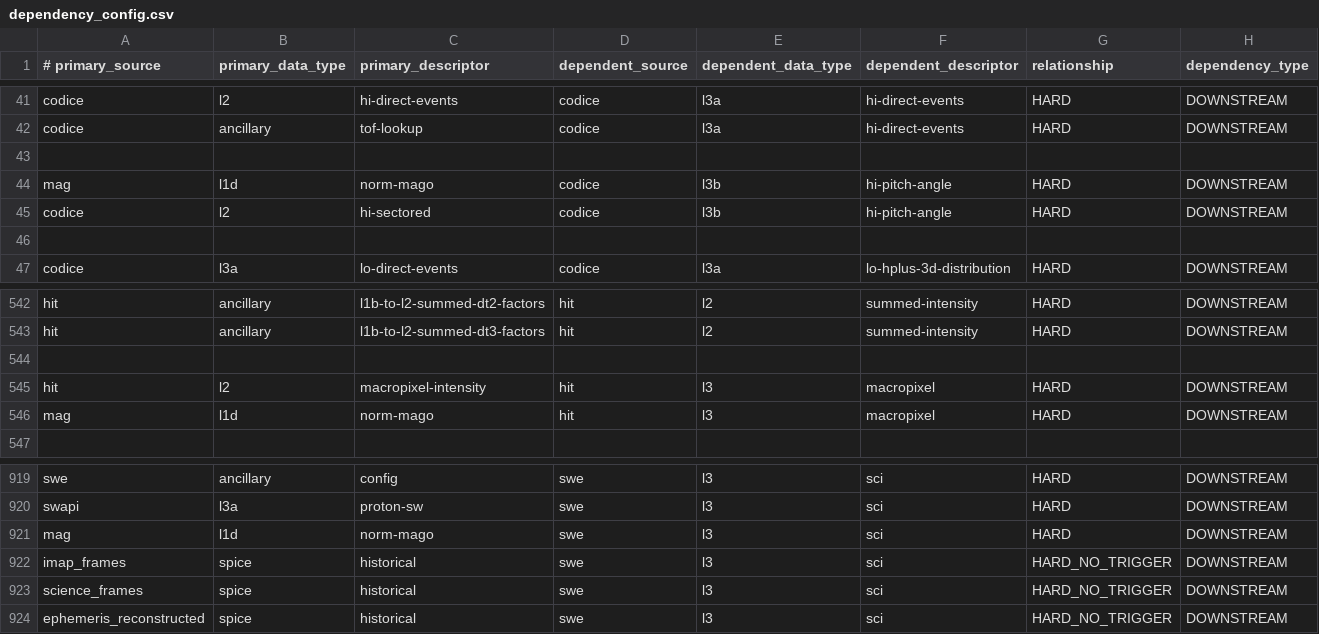
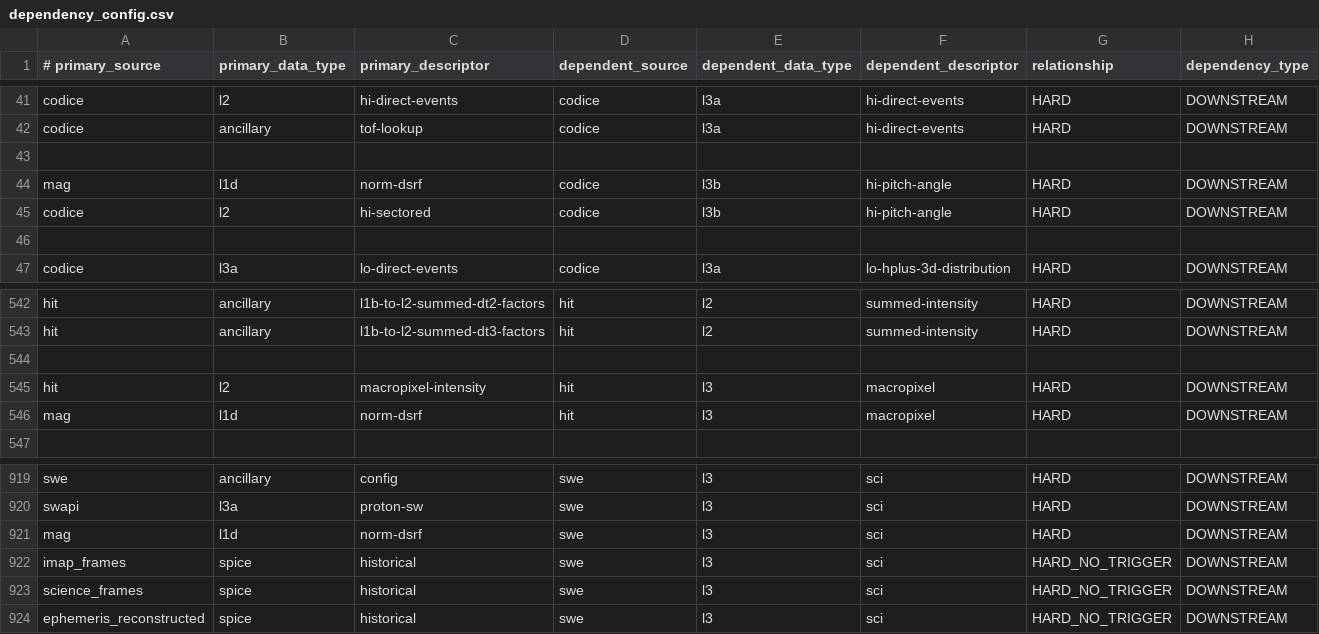
Before and after one commit to laspsandoval/sds-data-manager, a CSV file: sds_data_manager/lambda_code/SDSCode/pipeline_lambdas/dependency_config.csv, drawn as a sheet; only a part is shown, gaps mark what is left out.

Commit message:
Update L3 mag dependencies to use despun frame product (#1001)

```diff
--- a/sds_data_manager/lambda_code/SDSCode/pipeline_lambdas/dependency_config.csv
+++ b/sds_data_manager/lambda_code/SDSCode/pipeline_lambdas/dependency_config.csv
@@ -43,3 +43,3 @@ codice, ancillary, tof-lookup, codice, l3a, hi-direct-events, HARD, DOWNSTREAM
 
-mag, l1d, norm-mago, codice, l3b, hi-pitch-angle, HARD, DOWNSTREAM
+mag, l1d, norm-dsrf, codice, l3b, hi-pitch-angle, HARD, DOWNSTREAM
 codice, l2, hi-sectored, codice, l3b, hi-pitch-angle, HARD, DOWNSTREAM
@@ -545,3 +545,3 @@ hit, ancillary, l1b-to-l2-summed-dt3-factors, hit, l2, summed-intensity, HARD, D
 hit, l2, macropixel-intensity, hit, l3, macropixel, HARD, DOWNSTREAM
-mag, l1d, norm-mago, hit, l3, macropixel, HARD, DOWNSTREAM
+mag, l1d, norm-dsrf, hit, l3, macropixel, HARD, DOWNSTREAM
 
@@ -920,3 +920,3 @@ swe, ancillary, config, swe, l3, sci, HARD, DOWNSTREAM
 swapi, l3a, proton-sw, swe, l3, sci, HARD, DOWNSTREAM
-mag, l1d, norm-mago, swe, l3, sci, HARD, DOWNSTREAM
+mag, l1d, norm-dsrf, swe, l3, sci, HARD, DOWNSTREAM
 imap_frames, spice, historical, swe, l3, sci, HARD_NO_TRIGGER, DOWNSTREAM
```
